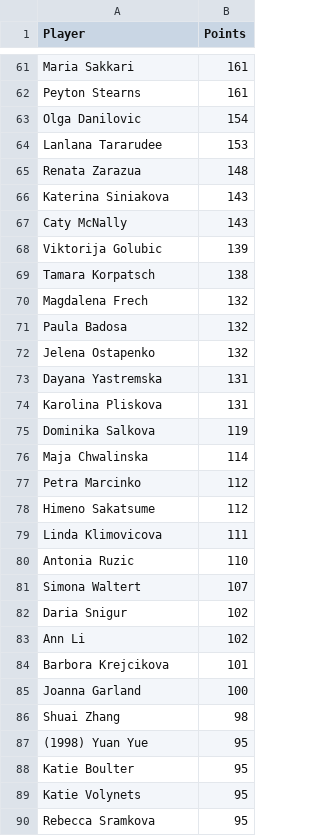
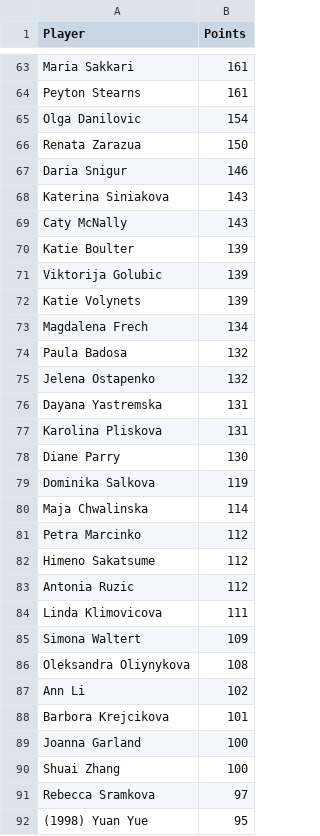
Before and after one commit to peterblum20/ATP-Race-Data, a CSV file: wta_race_top500.csv, drawn as a sheet; only a part is shown, gaps mark what is left out; the diff covers the shown part only.

```diff
--- a/wta_race_top500.csv
+++ b/wta_race_top500.csv
@@ -63,9 +65,10 @@ Peyton Stearns,161
 Olga Danilovic,154
-Lanlana Tararudee,153
-Renata Zarazua,148
+Renata Zarazua,150
+Daria Snigur,146
 Katerina Siniakova,143
 Caty McNally,143
+Katie Boulter,139
 Viktorija Golubic,139
-Tamara Korpatsch,138
-Magdalena Frech,132
+Katie Volynets,139
+Magdalena Frech,134
 Paula Badosa,132
@@ -74,2 +77,3 @@ Dayana Yastremska,131
 Karolina Pliskova,131
+Diane Parry,130
 Dominika Salkova,119
@@ -78,6 +82,6 @@ Petra Marcinko,112
 Himeno Sakatsume,112
+Antonia Ruzic,112
 Linda Klimovicova,111
-Antonia Ruzic,110
-Simona Waltert,107
-Daria Snigur,102
+Simona Waltert,109
+Oleksandra Oliynykova,108
 Ann Li,102
@@ -85,6 +89,4 @@ Barbora Krejcikova,101
 Joanna Garland,100
-Shuai Zhang,98
+Shuai Zhang,100
+Rebecca Sramkova,97
 (1998) Yuan Yue,95
-Katie Boulter,95
-Katie Volynets,95
-Rebecca Sramkova,95
```
Also changed, not shown: 24 added rows, 24 removed rows and 10 edited cells elsewhere in this file, atp_race_top500.csv.
